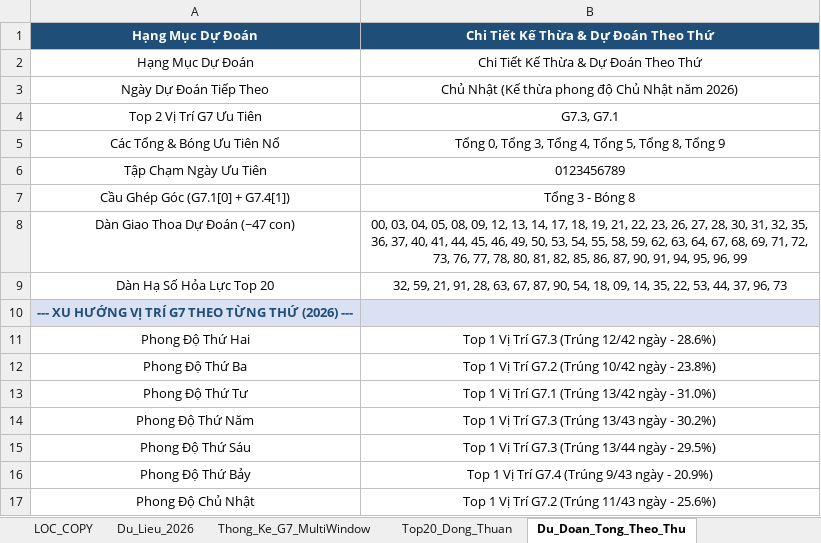
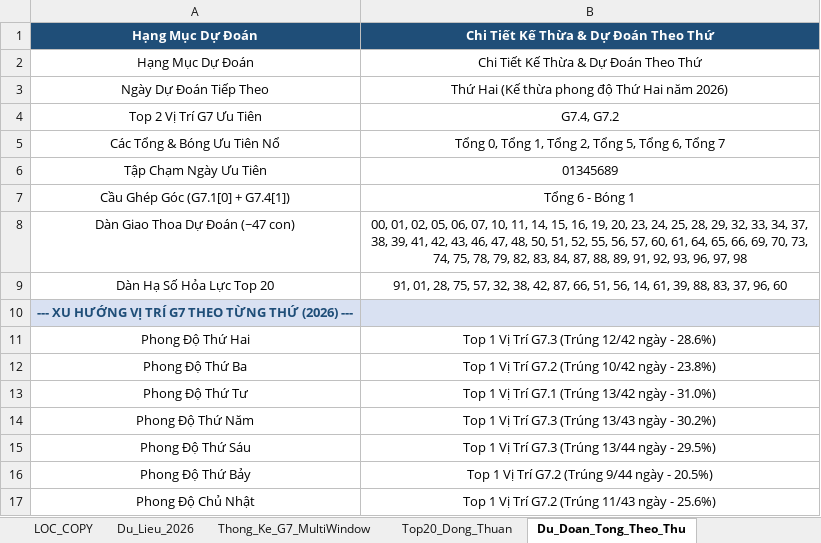
Before and after one commit to happiness2286-dot/67up97, an Excel workbook: Thong_Ke_G7_Va_Top20_XSMB_2026.xlsx, sheet Du_Doan_Tong_Theo_Thu, drawn as a sheet; values as stored, in another font and other column widths than the file's, no borders; the diff names each change by its address in the sheet, - before the commit and + after, or states it on an @@ line.

```diff
--- a/Thong_Ke_G7_Va_Top20_XSMB_2026.xlsx (sheet Du_Doan_Tong_Theo_Thu)
+++ b/Thong_Ke_G7_Va_Top20_XSMB_2026.xlsx (sheet Du_Doan_Tong_Theo_Thu)
-B3: Chủ Nhật (Kế thừa phong độ Chủ Nhật năm 2026)
+B3: Thứ Hai (Kế thừa phong độ Thứ Hai năm 2026)
-B4: G7.3, G7.1
+B4: G7.4, G7.2
-B5: …0, Tổng 3, Tổng 4, Tổng 5, Tổng 8, Tổng 9
+B5: …0, Tổng 1, Tổng 2, Tổng 5, Tổng 6, Tổng 7
-B6: 0123456789
+B6: 01345689
-B7: Tổng 3 - Bóng 8
+B7: Tổng 6 - Bóng 1
-B8: 00, 03, 04, 05, 08, 09, 12, 13, 14, 17, 18, 19, 21, 22, 23, 26, 27, 28, 30, 31, 32, 35, 36, 37, 40, 41, 44, 45, 46, 49, 50, 53, 54, 55, 58, 59, 62, 63, 64, 67, 68, 69, 71, 72, 73, 76, 77, 78, 80, 81, 82, 85, 86, 87, 90, 91, 94, 95, 96, 99
+B8: 00, 01, 02, 05, 06, 07, 10, 11, 14, 15, 16, 19, 20, 23, 24, 25, 28, 29, 32, 33, 34, 37, 38, 39, 41, 42, 43, 46, 47, 48, 50, 51, 52, 55, 56, 57, 60, 61, 64, 65, 66, 69, 70, 73, 74, 75, 78, 79, 82, 83, 84, 87, 88, 89, 91, 92, 93, 96, 97, 98
-B9: 32, 59, 21, 91, 28, 63, 67, 87, 90, 54, 18, 09, 14, 35, 22, 53, 44, 37, 96, 73
+B9: 91, 01, 28, 75, 57, 32, 38, 42, 87, 66, 51, 56, 14, 61, 39, 88, 83, 37, 96, 60
-B16: Top 1 Vị Trí G7.4 (Trúng 9/43 ngày - 20.9%)
+B16: Top 1 Vị Trí G7.2 (Trúng 9/44 ngày - 20.5%)
```
Also changed, not shown: sheet Lich_Su_Nuoi_Khung_3Ngay, sheet Top20_Dong_Thuan, sheet Dan_Ha_So_Nhip_Vang, sheet Thong_Ke_Nang_Cao_G7, sheet Du_Lieu_2026, sheet Thong_Ke_Dau_Duoi, 2 more sheets, 6 other files.
